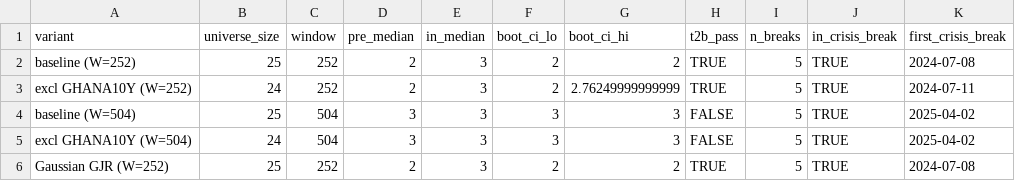
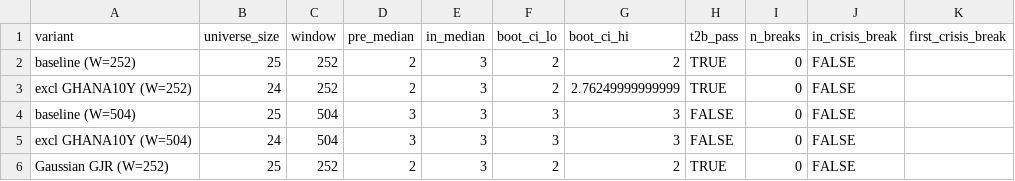
Before and after one commit to BazzaCipher/asgnmt2numtech, a CSV file: output/robustness_summary.csv, drawn as a sheet.

```diff
--- a/output/robustness_summary.csv
+++ b/output/robustness_summary.csv
@@ -1,6 +1,6 @@
 variant,universe_size,window,pre_median,in_median,boot_ci_lo,boot_ci_hi,t2b_pass,n_breaks,in_crisis_break,first_crisis_break
-baseline (W=252),25,252,2,3,2,2,TRUE,5,TRUE,2024-07-08
-excl GHANA10Y (W=252),24,252,2,3,2,2.76249999999999,TRUE,5,TRUE,2024-07-11
-baseline (W=504),25,504,3,3,3,3,FALSE,5,TRUE,2025-04-02
-excl GHANA10Y (W=504),24,504,3,3,3,3,FALSE,5,TRUE,2025-04-02
-Gaussian GJR (W=252),25,252,2,3,2,2,TRUE,5,TRUE,2024-07-08
+baseline (W=252),25,252,2,3,2,2,TRUE,0,FALSE,
+excl GHANA10Y (W=252),24,252,2,3,2,2.76249999999999,TRUE,0,FALSE,
+baseline (W=504),25,504,3,3,3,3,FALSE,0,FALSE,
+excl GHANA10Y (W=504),24,504,3,3,3,3,FALSE,0,FALSE,
+Gaussian GJR (W=252),25,252,2,3,2,2,TRUE,0,FALSE,
```
Also changed, not shown: output/s2_bai_perron_pairs.csv, 18 other files.
